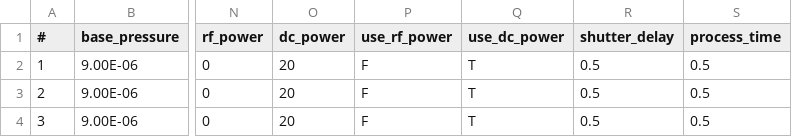
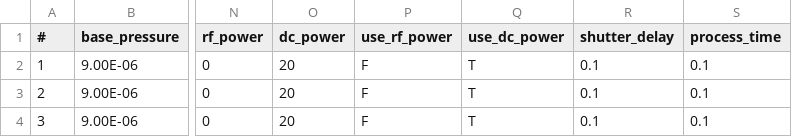
Before and after one commit to LeeJunHeon/Chamber.2_program, a CSV file: sputter_process_recipe.csv, drawn as a sheet; only a part is shown, gaps mark what is left out; the diff names each change by its address in the sheet, - before the commit and + after, or states it on an @@ line.

```diff
--- a/sputter_process_recipe.csv
+++ b/sputter_process_recipe.csv
-R2:R4 (shutter_delay): 0.5
+R2:R4 (shutter_delay): 0.1
-S2:S4 (process_time): 0.5
+S2:S4 (process_time): 0.1
```
Also changed, not shown: 4 other files.
